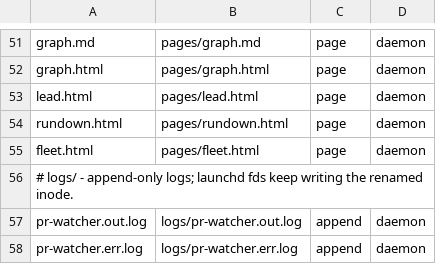
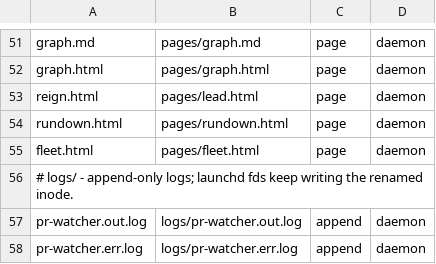
Before and after one commit to bllshttng/footnote, a TSV file: docs/state-root-layout.tsv, drawn as a sheet; only a part is shown, gaps mark what is left out.

Commit message:
test: the pins follow the people spellings and the stored layout row
The succession receipt prints 'role declined'; the nudge's option 1
teaches the canonical org shape verb; and state-root-layout.tsv keeps
the reign.html alias file name the vendored tables read - the sweep had
renamed a stored name in generated-adjacent data again.

```diff
--- a/docs/state-root-layout.tsv
+++ b/docs/state-root-layout.tsv
@@ -52,3 +52,3 @@ graph.md	pages/graph.md	page	daemon
 graph.html	pages/graph.html	page	daemon
-lead.html	pages/lead.html	page	daemon
+reign.html	pages/lead.html	page	daemon
 rundown.html	pages/rundown.html	page	daemon
```
Also changed, not shown: 2 other files.
